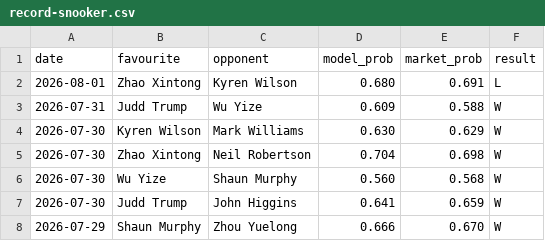
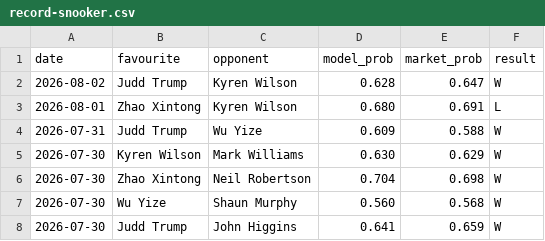
Before and after one commit to Altora-Analytics/altora-analytics, a CSV file: record-snooker.csv, drawn as a sheet; only a part is shown; the shorter side is filled out with more unchanged rows; the diff names each change by its address in the sheet, - before the commit and + after, or states it on an @@ line.

```diff
--- a/record-snooker.csv
+++ b/record-snooker.csv
+row 2: 2026-08-02 | Judd Trump | Kyren Wilson | 0.628 | 0.647 | W
```
Also changed, not shown: record-esports.csv, record-rugby.csv, 10 other files.
